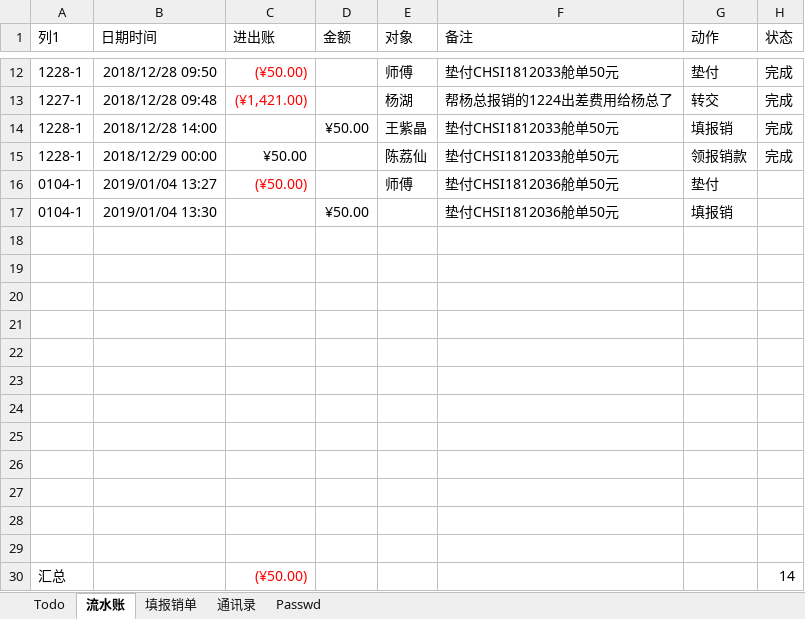
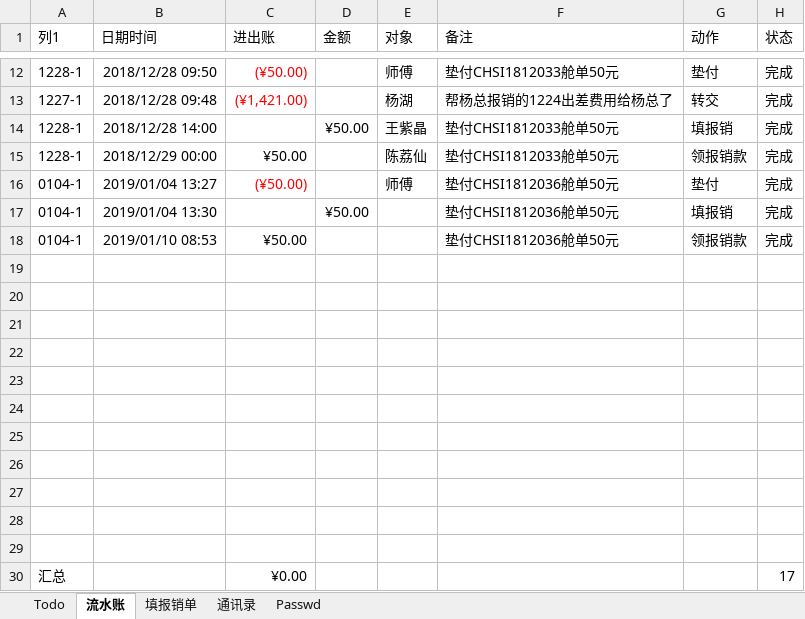
Before and after one commit to ColorfullyZhang/rang, an Excel workbook: co-honour/Notebook.xlsx, sheet 流水账, drawn as a sheet; only a part is shown, gaps mark what is left out; values as stored, in another font and other column widths than the file's, no borders; table styles not drawn; removed rows and columns are numbered as before the commit, all else as after; the diff names each change by its address in the sheet, - before the commit and + after, or states it on an @@ line.

```diff
--- a/co-honour/Notebook.xlsx (sheet 流水账)
+++ b/co-honour/Notebook.xlsx (sheet 流水账)
-H16:H17 (状态): (empty)
+H16:H17 (状态): 完成
+row 18: 0104-1 | 2019/01/10 08:53 | ¥50.00 |  |  | 垫付CHSI1812036舱单50元 | 领报销款 | 完成
-row 29: (empty)
-C30 (进出账): (¥50.00)
+C30 (进出账): ¥0.00
-C30 text colour: #FF0000
+C30 text colour: black
-H30 (状态): 14
+H30 (状态): 17
```
Also changed, not shown: sheet Todo, hidden cells.
